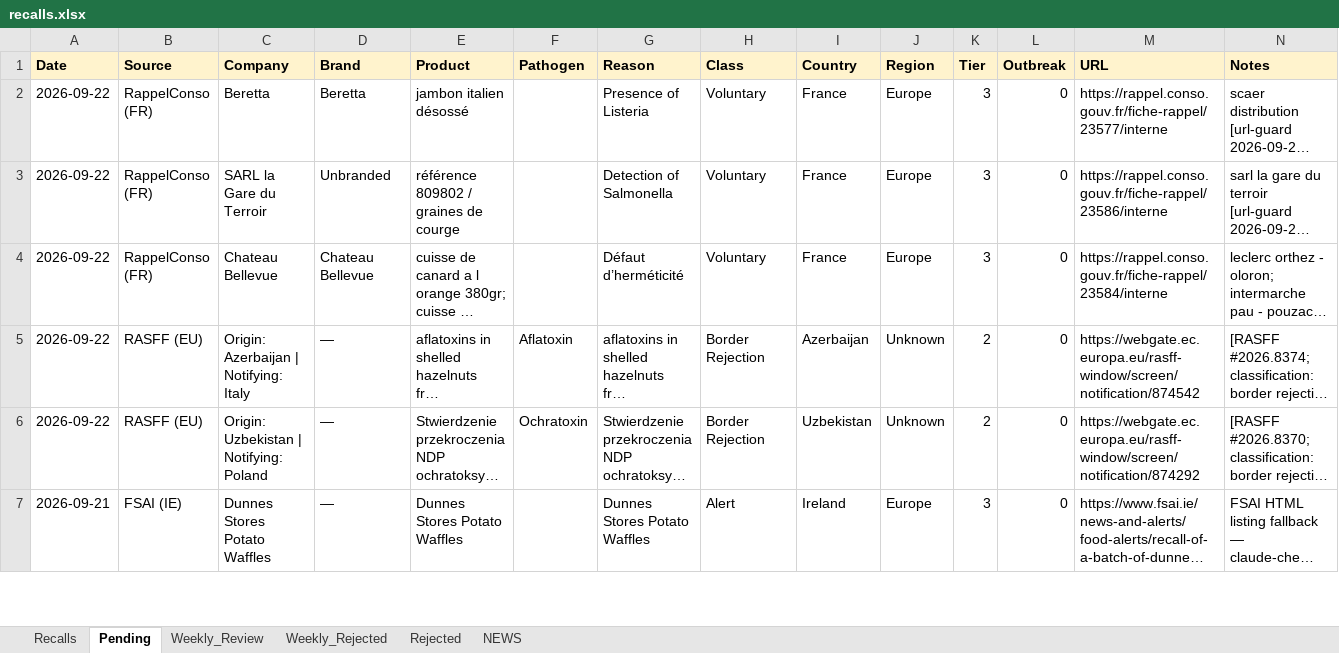
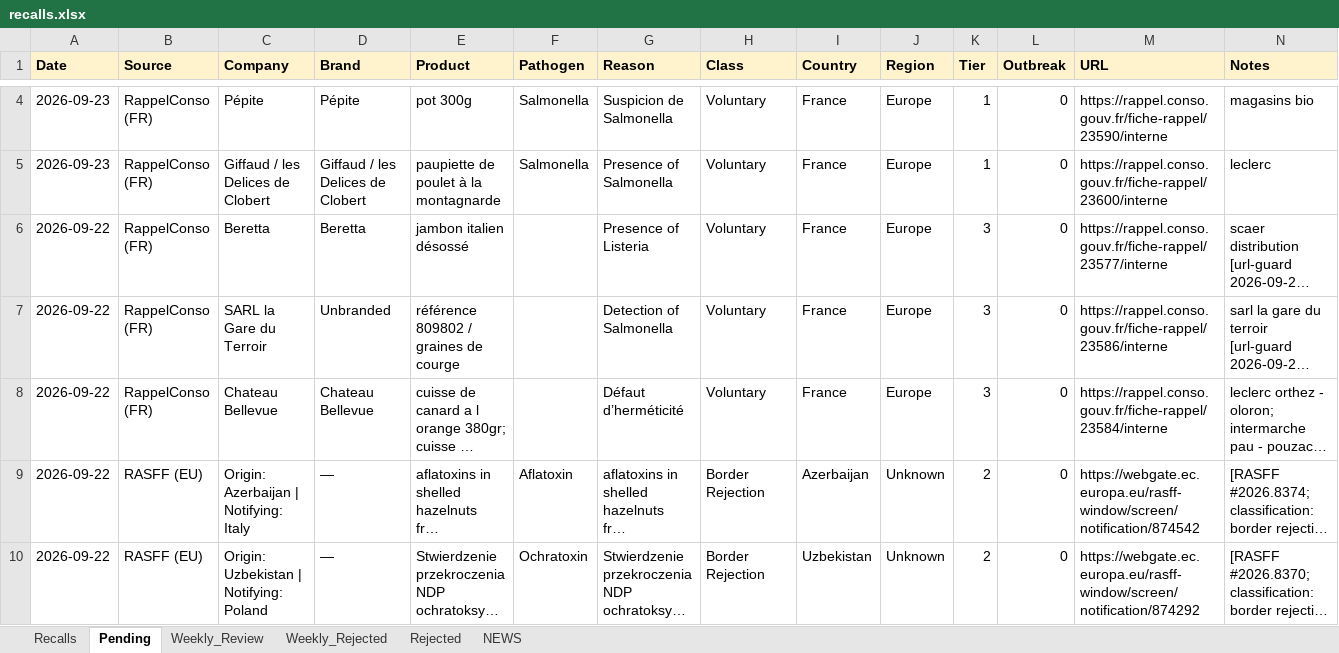
Before and after one commit to gstoforos/Food-Safety-Intelligence-System, an Excel workbook: docs/data/recalls.xlsx, sheet Pending, drawn as a sheet; only a part is shown, gaps mark what is left out; the shorter side is filled out with more unchanged rows; long unchanged cells end in …; values as stored, in another font and other column widths than the file's, no borders; rows hold the shown columns only; the diff covers the shown part only; the diff names each change by its address in the sheet, - before the commit and + after, or states it on an @@ line.

Commit message:
FSIS daily update 2026-09-23 (+0 approved, 19 pending)

```diff
--- a/docs/data/recalls.xlsx (sheet Pending)
+++ b/docs/data/recalls.xlsx (sheet Pending)
+row 4: 2026-09-23 | RappelConso (FR) | Pépite | Pépite | pot 300g | Salmonella | Suspicion de Salmonella | Voluntary | France | Europe | 1 | 0 | https://rappel.conso.gouv.fr/fiche-rappel/23590/interne | magasins bio
+row 5: 2026-09-23 | RappelConso (FR) | Giffaud / les Delices de Clobert | Giffaud / les Delices de Clobert | paupiette de poulet à la montagnarde | Salmonella | Presence of Salmonella | Voluntary | France | Europe | 1 | 0 | https://rappel.conso.gouv.fr/fiche-rappel/23600/interne | leclerc
```
Also changed, not shown: 4 added rows elsewhere in this sheet.
